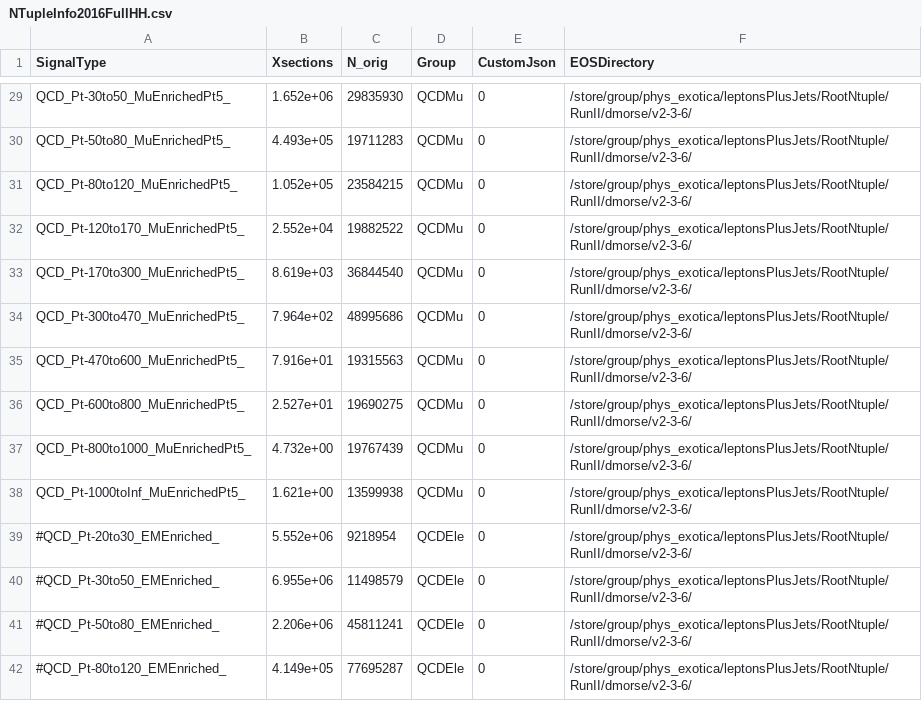
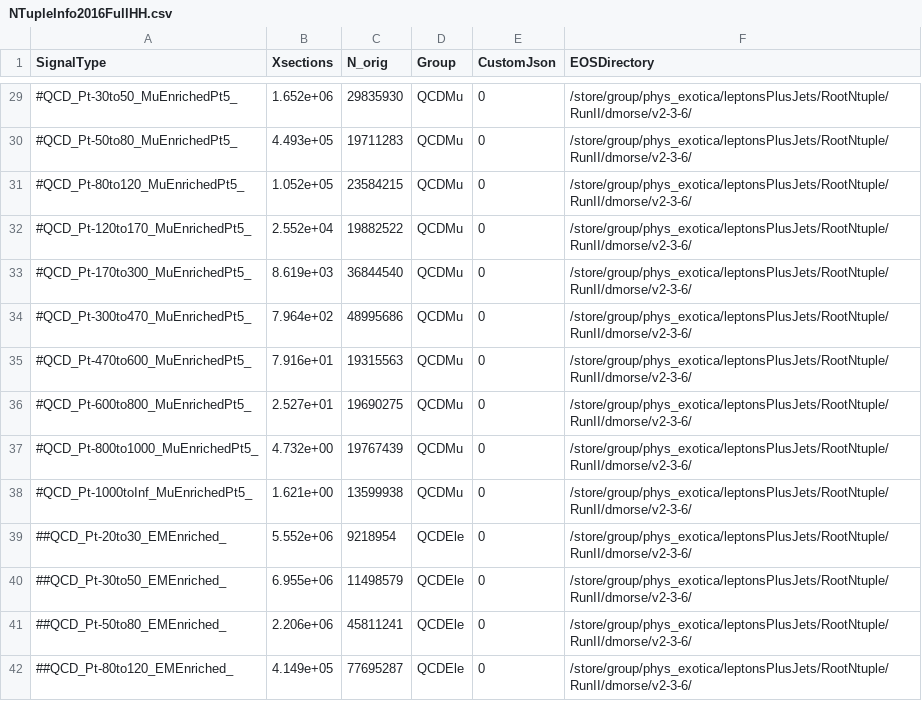
Before and after one commit to DavidMorse/LQ2Analysis, a CSV file: NTupleInfo2016FullHH.csv, drawn as a sheet; only a part is shown, gaps mark what is left out; the diff covers the shown part only; the diff names each change by its address in the sheet, - before the commit and + after, or states it on an @@ line.

```diff
--- a/NTupleInfo2016FullHH.csv
+++ b/NTupleInfo2016FullHH.csv
-A29 (SignalType): QCD_Pt-30to50_MuEnrichedPt5_
+A29 (SignalType): #QCD_Pt-30to50_MuEnrichedPt5_
-A30 (SignalType): QCD_Pt-50to80_MuEnrichedPt5_
+A30 (SignalType): #QCD_Pt-50to80_MuEnrichedPt5_
-A31 (SignalType): QCD_Pt-80to120_MuEnrichedPt5_
+A31 (SignalType): #QCD_Pt-80to120_MuEnrichedPt5_
-A32 (SignalType): QCD_Pt-120to170_MuEnrichedPt5_
+A32 (SignalType): #QCD_Pt-120to170_MuEnrichedPt5_
-A33 (SignalType): QCD_Pt-170to300_MuEnrichedPt5_
+A33 (SignalType): #QCD_Pt-170to300_MuEnrichedPt5_
-A34 (SignalType): QCD_Pt-300to470_MuEnrichedPt5_
+A34 (SignalType): #QCD_Pt-300to470_MuEnrichedPt5_
-A35 (SignalType): QCD_Pt-470to600_MuEnrichedPt5_
+A35 (SignalType): #QCD_Pt-470to600_MuEnrichedPt5_
-A36 (SignalType): QCD_Pt-600to800_MuEnrichedPt5_
+A36 (SignalType): #QCD_Pt-600to800_MuEnrichedPt5_
-A37 (SignalType): QCD_Pt-800to1000_MuEnrichedPt5_
+A37 (SignalType): #QCD_Pt-800to1000_MuEnrichedPt5_
-A38 (SignalType): QCD_Pt-1000toInf_MuEnrichedPt5_
+A38 (SignalType): #QCD_Pt-1000toInf_MuEnrichedPt5_
-A39 (SignalType): #QCD_Pt-20to30_EMEnriched_
+A39 (SignalType): ##QCD_Pt-20to30_EMEnriched_
-A40 (SignalType): #QCD_Pt-30to50_EMEnriched_
+A40 (SignalType): ##QCD_Pt-30to50_EMEnriched_
-A41 (SignalType): #QCD_Pt-50to80_EMEnriched_
+A41 (SignalType): ##QCD_Pt-50to80_EMEnriched_
-A42 (SignalType): #QCD_Pt-80to120_EMEnriched_
+A42 (SignalType): ##QCD_Pt-80to120_EMEnriched_
```
Also changed, not shown: 71 edited cells elsewhere in this file, NTupleInfo2016Full.csv, NTupleInfo2016Full_EMU.csv, 15 other files.
